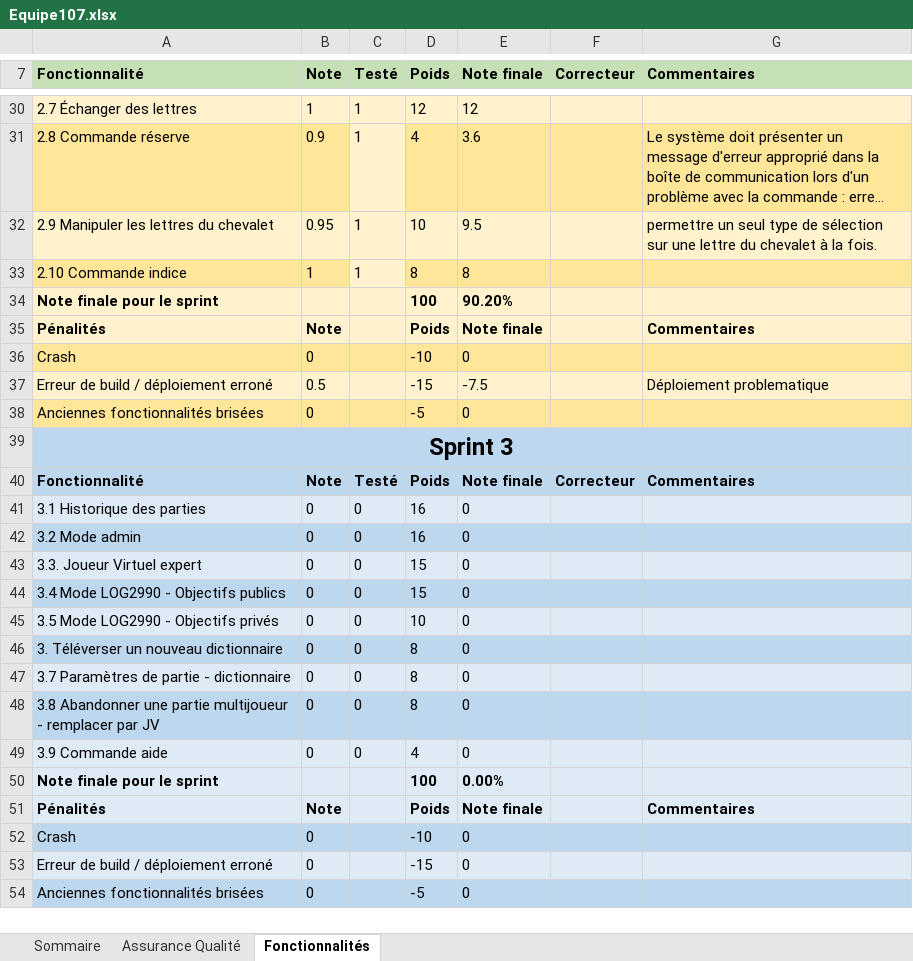
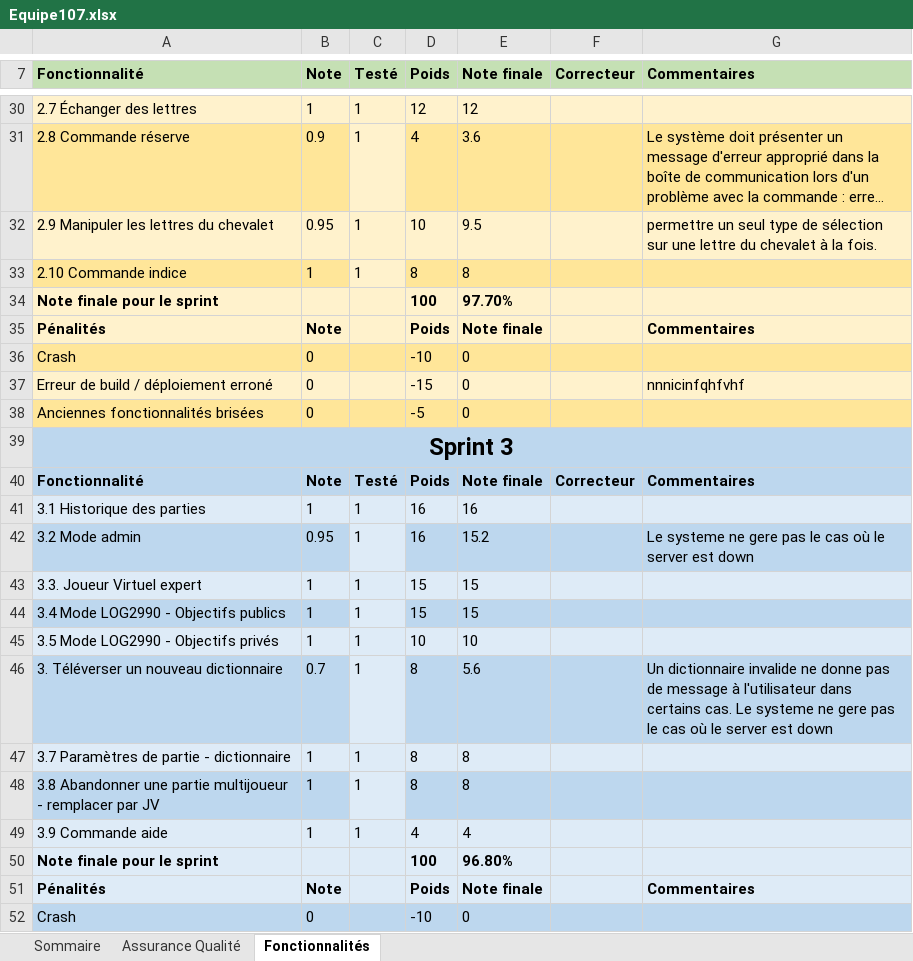
Before and after one commit to yasskadd/Scrabble, an Excel workbook: Equipe107.xlsx, sheet Fonctionnalités, drawn as a sheet; only a part is shown, gaps mark what is left out; the shorter side is filled out with more unchanged rows; long unchanged cells end in …; values as stored, in another font and other column widths than the file's, no borders; the diff names each change by its address in the sheet, - before the commit and + after, or states it on an @@ line.

```diff
--- a/Equipe107.xlsx (sheet Fonctionnalités)
+++ b/Equipe107.xlsx (sheet Fonctionnalités)
-E34 (Note finale): 90.20%
+E34 (Note finale): 97.70%
-B37 (Note): 0.5
+B37 (Note): 0
-E37 (Note finale): -7.5
+E37 (Note finale): 0
-G37 (Commentaires): Déploiement problematique
+G37 (Commentaires): nnnicinfqhfvhf
-B41 (Note): 0
+B41 (Note): 1
-C41:C49 (Testé): 0
+C41:C49 (Testé): 1
-E41 (Note finale): 0
+E41 (Note finale): 16
-B42 (Note): 0
+B42 (Note): 0.95
-C42 fill: #BDD7EE
+C42 fill: #DEEBF7
-E42 (Note finale): 0
+E42 (Note finale): 15.2
-G42 (Commentaires): (empty)
+G42 (Commentaires): Le systeme ne gere pas le cas où le server est down
-B43:B45 (Note): 0
+B43:B45 (Note): 1
-E43:E44 (Note finale): 0
+E43:E44 (Note finale): 15
-C44 fill: #BDD7EE
+C44 fill: #DEEBF7
-E45 (Note finale): 0
+E45 (Note finale): 10
-B46 (Note): 0
+B46 (Note): 0.7
-C46 fill: #BDD7EE
+C46 fill: #DEEBF7
-E46 (Note finale): 0
+E46 (Note finale): 5.6
-G46 (Commentaires): (empty)
+G46 (Commentaires): Un dictionnaire invalide ne donne pas de message à l'utilisateur dans certains cas. Le systeme ne gere pas le cas où le server est down
-B47:B49 (Note): 0
+B47:B49 (Note): 1
-E47:E48 (Note finale): 0
+E47:E48 (Note finale): 8
-C48 fill: #BDD7EE
+C48 fill: #DEEBF7
-E49 (Note finale): 0
+E49 (Note finale): 4
-E50 (Note finale): 0.00%
+E50 (Note finale): 96.80%
```
Also changed, not shown: sheet Assurance Qualité, sheet Sommaire.
